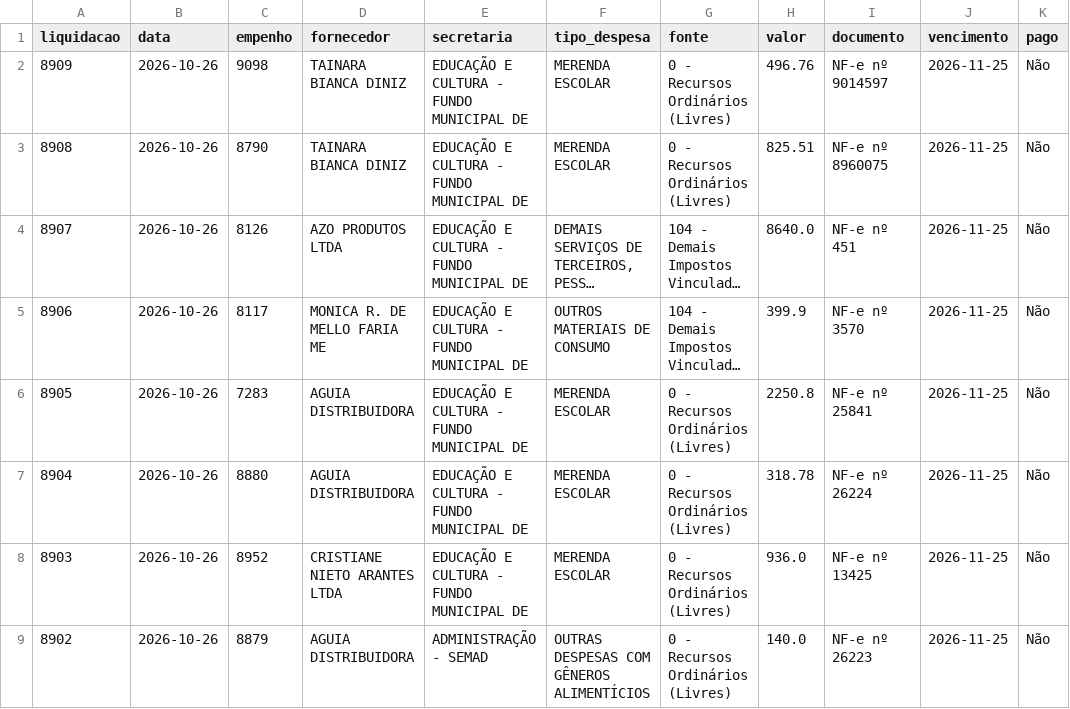
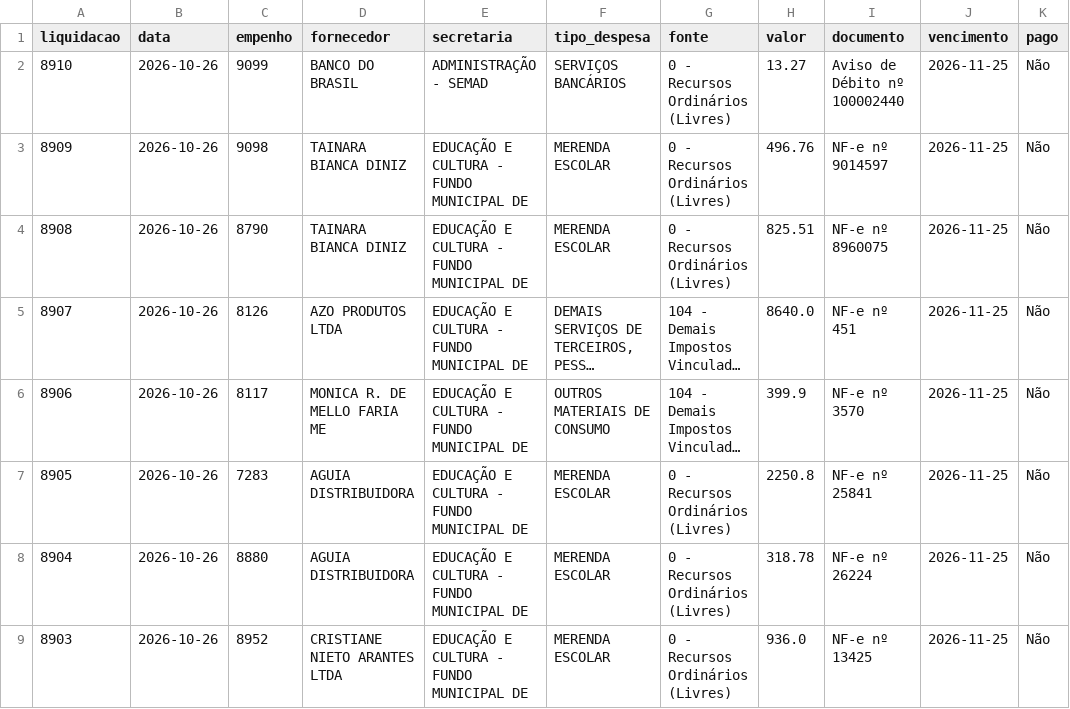
Before and after one commit to vagnerims2/painel-leopolis, a CSV file: data/liquidacoes.csv, drawn as a sheet; only a part is shown; the shorter side is filled out with more unchanged rows; long unchanged cells end in …; the diff names each change by its address in the sheet, - before the commit and + after, or states it on an @@ line.

```diff
--- a/data/liquidacoes.csv
+++ b/data/liquidacoes.csv
+row 2: 8910 | 2026-10-26 | 9099 | BANCO DO BRASIL | ADMINISTRAÇÃO - SEMAD | SERVIÇOS BANCÁRIOS | 0 - Recursos Ordinários (Livres) | 13.27 | Aviso de Débito nº 100002440 | 2026-11-25 | Não
```
Also changed, not shown: data/dotacoes.csv, data/movimento.csv, 11 other files.
